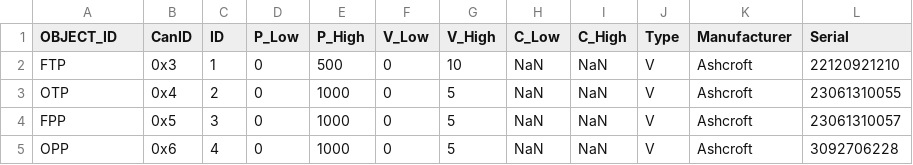
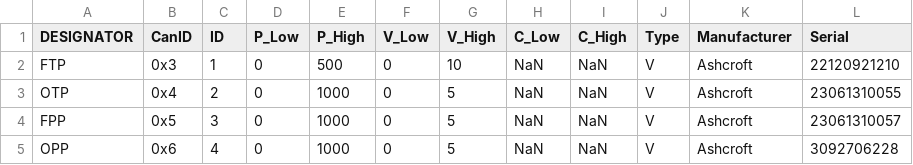
Before and after one commit to akrivka/Monolith-GUI, a CSV file: control/PT_Master.csv, drawn as a sheet.

Commit message:
refactoring     unified nomenclature DESIGNATOR     implemented sequences through an out_buffer

```diff
--- a/control/PT_Master.csv
+++ b/control/PT_Master.csv
@@ -1,2 +1,2 @@
-OBJECT_ID,CanID,ID,P_Low,P_High,V_Low,V_High,C_Low,C_High,Type,Manufacturer,Serial
+DESIGNATOR,CanID,ID,P_Low,P_High,V_Low,V_High,C_Low,C_High,Type,Manufacturer,Serial
 FTP,0x3,1,0,500,0,10,NaN,NaN,V,Ashcroft,22120921210
```
Also changed, not shown: control/can_id_mapping.csv, 6 other files.
